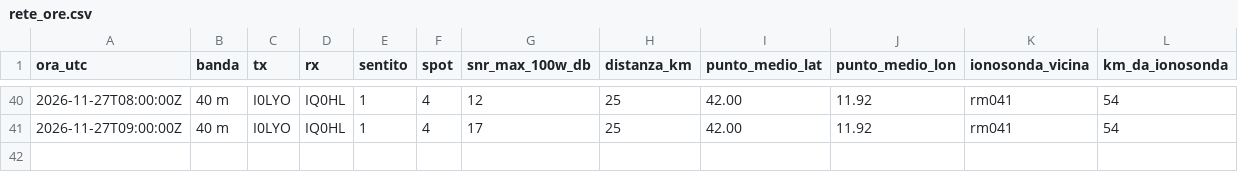
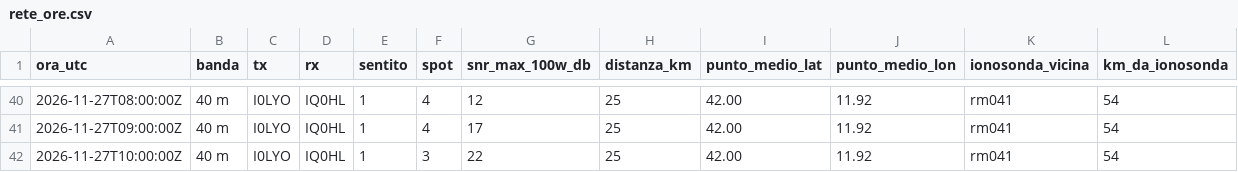
Before and after one commit to altolazio/propagazione_HF, a CSV file: 2026-11/rete_ore.csv, drawn as a sheet; only a part is shown, gaps mark what is left out; the diff names each change by its address in the sheet, - before the commit and + after, or states it on an @@ line.

```diff
--- a/2026-11/rete_ore.csv
+++ b/2026-11/rete_ore.csv
+row 42: 2026-11-27T10:00:00Z | 40 m | I0LYO | IQ0HL | 1 | 3 | 22 | 25 | 42.00 | 11.92 | rm041 | 54
```
Also changed, not shown: 2026-11/bande.csv, 2026-11/cluster_spot.csv, 7 other files.
